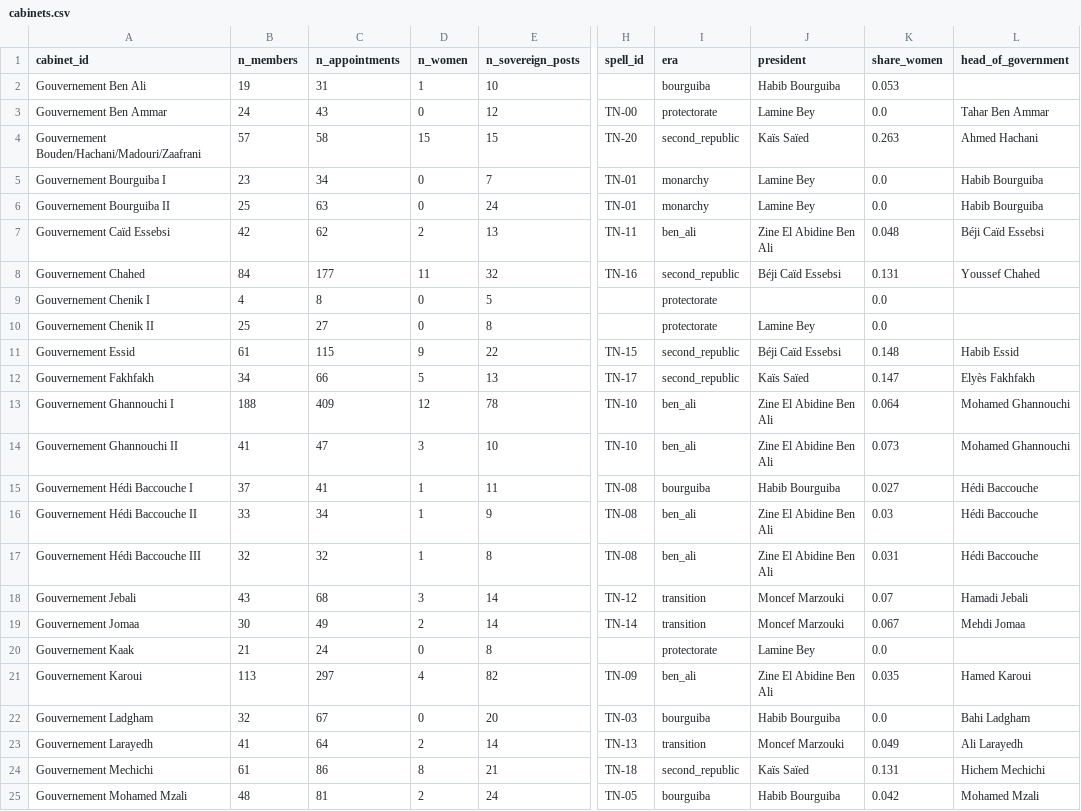
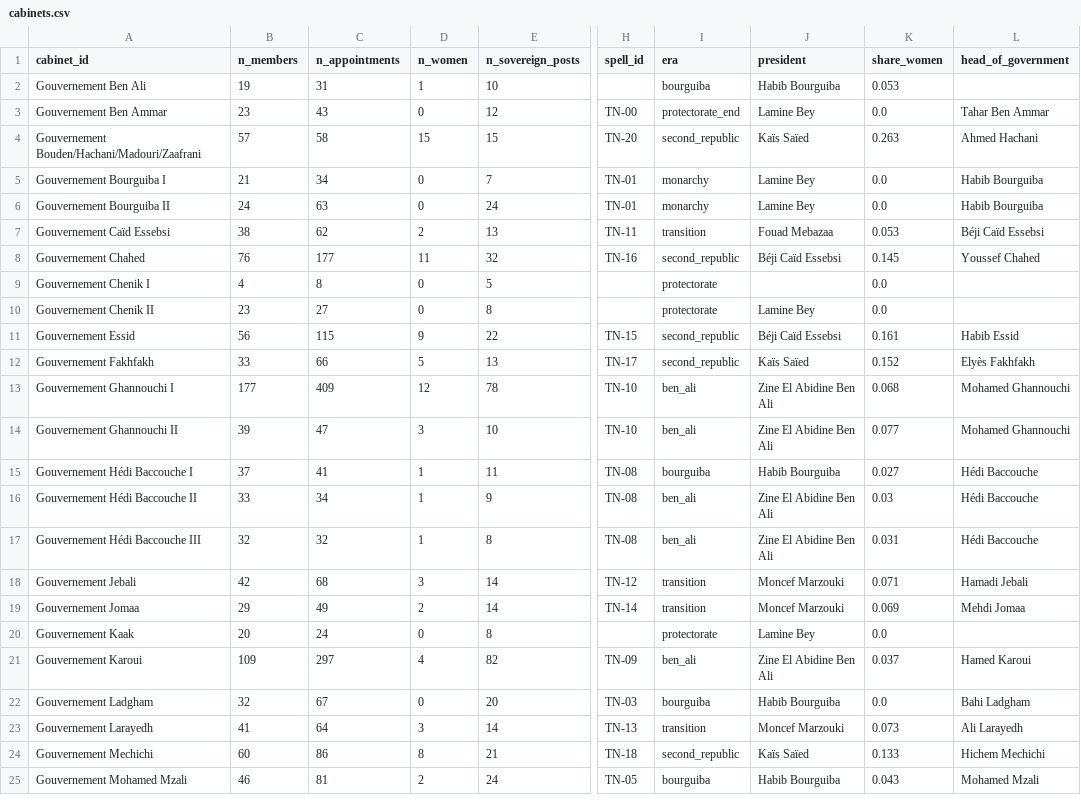
Before and after one commit to MedDhia/GovMembersTN, a CSV file: data/processed/cabinets.csv, drawn as a sheet; only a part is shown, gaps mark what is left out; the diff covers the shown part only; the diff names each change by its address in the sheet, - before the commit and + after, or states it on an @@ line.

```diff
--- a/data/processed/cabinets.csv
+++ b/data/processed/cabinets.csv
-B3 (n_members): 24
+B3 (n_members): 23
-I3 (era): protectorate
+I3 (era): protectorate_end
-B5 (n_members): 23
+B5 (n_members): 21
-B6 (n_members): 25
+B6 (n_members): 24
-B7 (n_members): 42
+B7 (n_members): 38
-I7 (era): ben_ali
+I7 (era): transition
-J7 (president): Zine El Abidine Ben Ali
+J7 (president): Fouad Mebazaa
-K7 (share_women): 0.048
+K7 (share_women): 0.053
-B8 (n_members): 84
+B8 (n_members): 76
-K8 (share_women): 0.131
+K8 (share_women): 0.145
-B10 (n_members): 25
+B10 (n_members): 23
-B11 (n_members): 61
+B11 (n_members): 56
-K11 (share_women): 0.148
+K11 (share_women): 0.161
-B12 (n_members): 34
+B12 (n_members): 33
-K12 (share_women): 0.147
+K12 (share_women): 0.152
-B13 (n_members): 188
+B13 (n_members): 177
-K13 (share_women): 0.064
+K13 (share_women): 0.068
-B14 (n_members): 41
+B14 (n_members): 39
-K14 (share_women): 0.073
+K14 (share_women): 0.077
-B18 (n_members): 43
+B18 (n_members): 42
-K18 (share_women): 0.07
+K18 (share_women): 0.071
-B19 (n_members): 30
+B19 (n_members): 29
-K19 (share_women): 0.067
+K19 (share_women): 0.069
-B20 (n_members): 21
+B20 (n_members): 20
-B21 (n_members): 113
+B21 (n_members): 109
-K21 (share_women): 0.035
+K21 (share_women): 0.037
-D23 (n_women): 2
+D23 (n_women): 3
-K23 (share_women): 0.049
+K23 (share_women): 0.073
-B24 (n_members): 61
+B24 (n_members): 60
-K24 (share_women): 0.131
+K24 (share_women): 0.133
-B25 (n_members): 48
+B25 (n_members): 46
-K25 (share_women): 0.042
+K25 (share_women): 0.043
```
Also changed, not shown: 2 edited cells elsewhere in this file, data/processed/edges_bipartite.csv, data/processed/edges_succession.csv, 14 other files.
